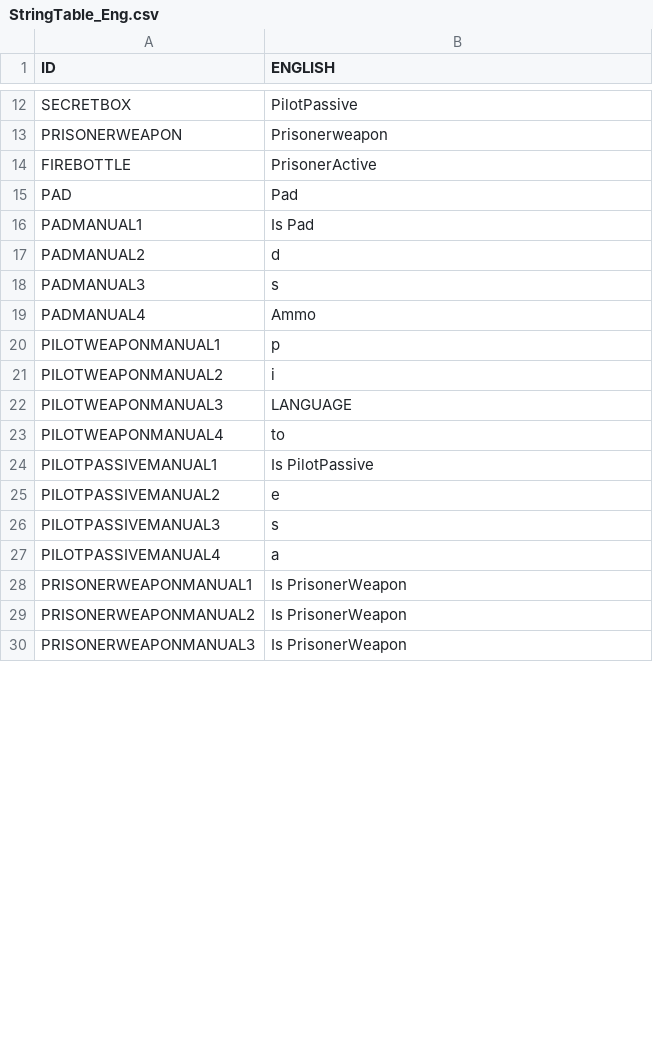
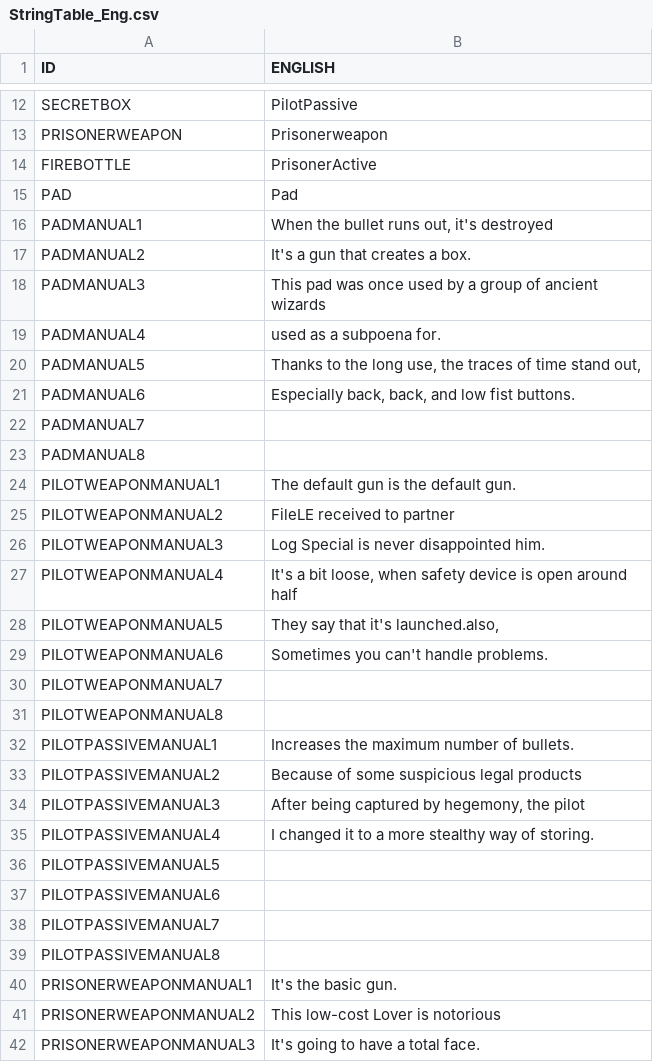
Before and after one commit to chrisLeeSW/EnterTheGungeon-SFML, a CSV file: Enter the Gungeon-bin/tables/StringTable_Eng.csv, drawn as a sheet; only a part is shown, gaps mark what is left out; the diff covers the shown part only.

```diff
--- a/Enter the Gungeon-bin/tables/StringTable_Eng.csv
+++ b/Enter the Gungeon-bin/tables/StringTable_Eng.csv
@@ -15,16 +15,28 @@ FIREBOTTLE,PrisonerActive
 PAD,Pad
-PADMANUAL1,Is Pad
-PADMANUAL2,d
-PADMANUAL3,s
-PADMANUAL4,Ammo
-PILOTWEAPONMANUAL1,p
-PILOTWEAPONMANUAL2,i
-PILOTWEAPONMANUAL3,LANGUAGE
-PILOTWEAPONMANUAL4,to
-PILOTPASSIVEMANUAL1,Is PilotPassive
-PILOTPASSIVEMANUAL2,e
-PILOTPASSIVEMANUAL3,s
-PILOTPASSIVEMANUAL4,a
-PRISONERWEAPONMANUAL1,Is PrisonerWeapon
-PRISONERWEAPONMANUAL2,Is PrisonerWeapon
-PRISONERWEAPONMANUAL3,Is PrisonerWeapon
+PADMANUAL1,"When the bullet runs out, it's destroyed"
+PADMANUAL2,It's a gun that creates a box.
+PADMANUAL3,This pad was once used by a group of ancient wizards
+PADMANUAL4,used as a subpoena for.
+PADMANUAL5,"Thanks to the long use, the traces of time stand out,"
+PADMANUAL6,"Especially back, back, and low fist buttons."
+PADMANUAL7,
+PADMANUAL8,
+PILOTWEAPONMANUAL1,The default gun is the default gun.
+PILOTWEAPONMANUAL2,FileLE received to partner
+PILOTWEAPONMANUAL3,Log Special is never disappointed him.
+PILOTWEAPONMANUAL4,"It's a bit loose, when safety device is open around half"
+PILOTWEAPONMANUAL5,"They say that it's launched.also,"
+PILOTWEAPONMANUAL6,Sometimes you can't handle problems.
+PILOTWEAPONMANUAL7,
+PILOTWEAPONMANUAL8,
+PILOTPASSIVEMANUAL1,Increases the maximum number of bullets.
+PILOTPASSIVEMANUAL2,Because of some suspicious legal products
+PILOTPASSIVEMANUAL3,"After being captured by hegemony, the pilot"
+PILOTPASSIVEMANUAL4,I changed it to a more stealthy way of storing.
+PILOTPASSIVEMANUAL5,
+PILOTPASSIVEMANUAL6,
+PILOTPASSIVEMANUAL7,
+PILOTPASSIVEMANUAL8,
+PRISONERWEAPONMANUAL1,It's the basic gun.
+PRISONERWEAPONMANUAL2,This low-cost Lover is notorious
+PRISONERWEAPONMANUAL3,It's going to have a total face.
```
Also changed, not shown: 21 added rows and 5 edited cells elsewhere in this file, Enter the Gungeon-bin/script/DefaultResourceList.csv, Enter the Gungeon-bin/tables/BulletTable.csv, 52 other files.
